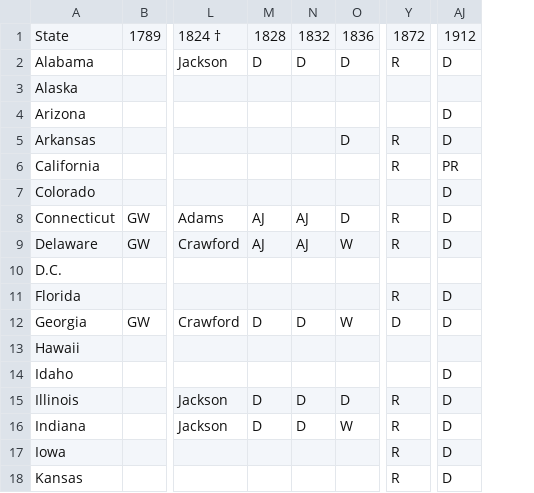
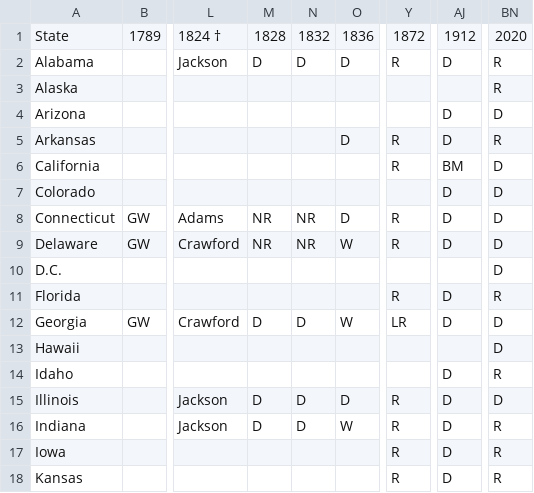
Before and after one commit to lwadya/flip_charts, a CSV file: raw_data/pres_wins_by_state.csv, drawn as a sheet; only a part is shown, gaps mark what is left out; the diff covers the shown part only; the diff names each change by its address in the sheet, - before the commit and + after, or states it on an @@ line.

```diff
--- a/raw_data/pres_wins_by_state.csv
+++ b/raw_data/pres_wins_by_state.csv
+column BN, rows 1-18: 2020 | R | R | D | R | D | D | D | D | D | R | D | D | R | D | R | R | R
-AJ6: PR
+AJ6: BM
-M8:M9: AJ
+M8:M9: NR
-N8:N9: AJ
+N8:N9: NR
-Y12: D
+Y12: LR
```
Also changed, not shown: 21 edited cells elsewhere in this file, raw_data/pres_wins_by_election.csv, 5 other files.
